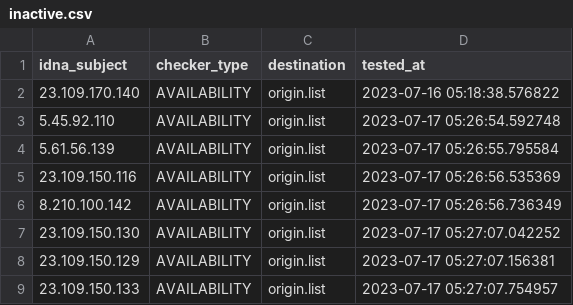
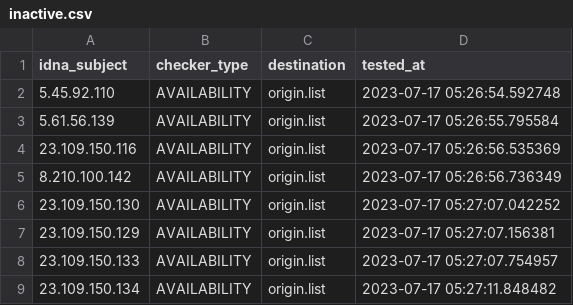
Before and after one commit to bigdargon/hostsVN-IP-dead-hosts, a CSV file: .pyfunceble/inactive.csv, drawn as a sheet; only a part is shown; the shorter side is filled out with more unchanged rows.

```diff
--- a/.pyfunceble/inactive.csv
+++ b/.pyfunceble/inactive.csv
@@ -1,3 +1,2 @@
 idna_subject,checker_type,destination,tested_at
-23.109.170.140,AVAILABILITY,origin.list,2023-07-16 05:18:38.576822
 5.45.92.110,AVAILABILITY,origin.list,2023-07-17 05:26:54.592748
```
Also changed, not shown: 11 other files.
